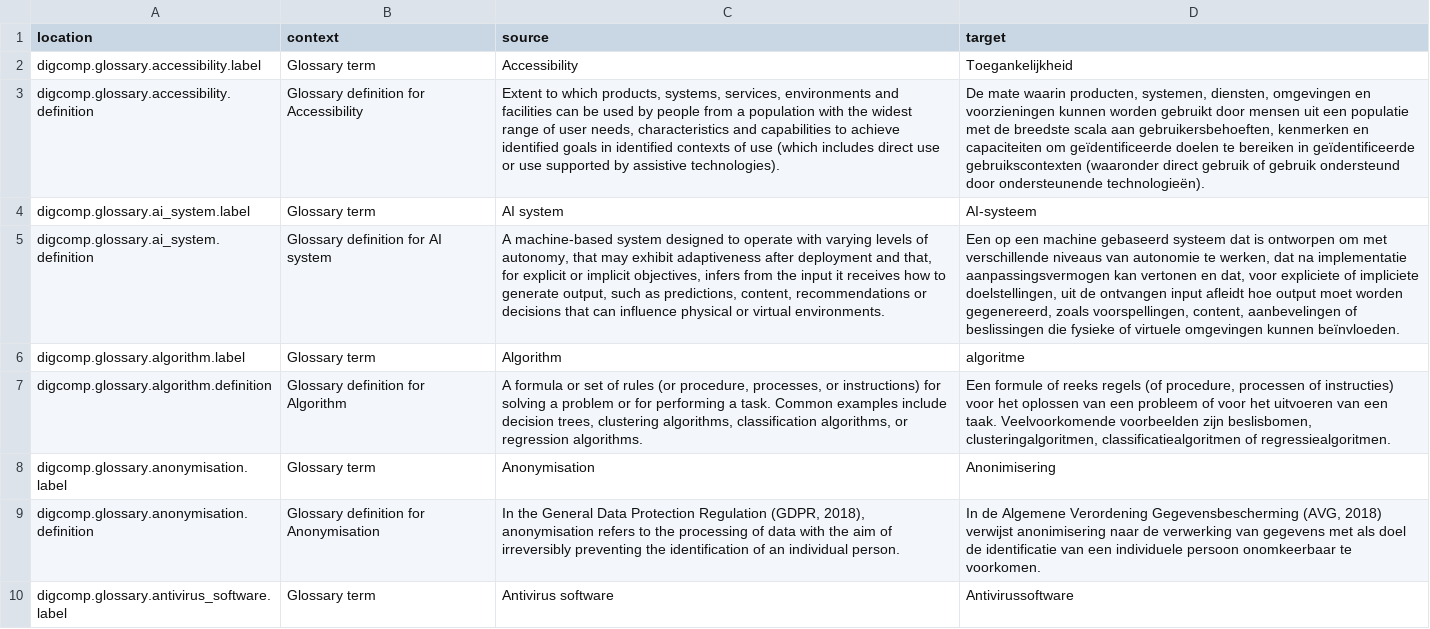
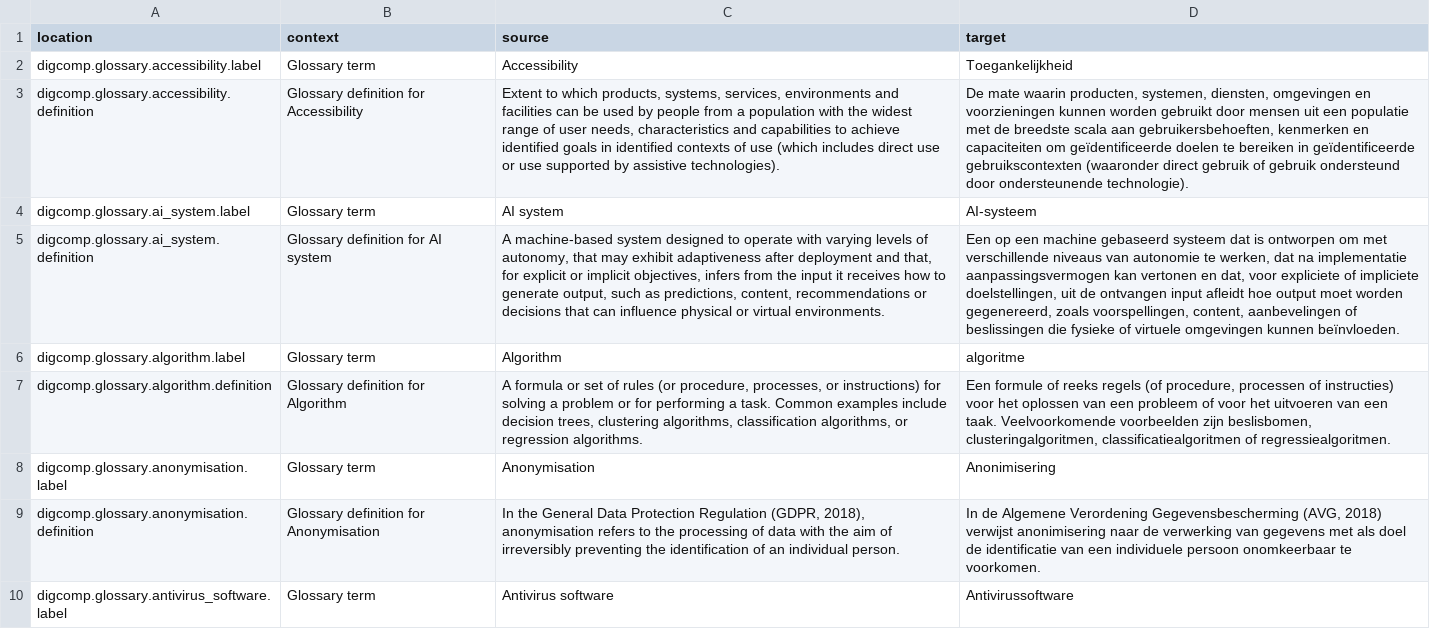
Before and after one commit to PiAir/digcomp3-l10n, a CSV file: locale/glossary/nl.csv, drawn as a sheet; only a part is shown; the diff covers the shown part only; the diff names each change by its address in the sheet, - before the commit and + after, or states it on an @@ line.

```diff
--- a/locale/glossary/nl.csv
+++ b/locale/glossary/nl.csv
-D3 (target): …door ondersteunende technologieën).
+D3 (target): …door ondersteunende technologie).
```
Also changed, not shown: 1 added row and 29 edited cells elsewhere in this file.
